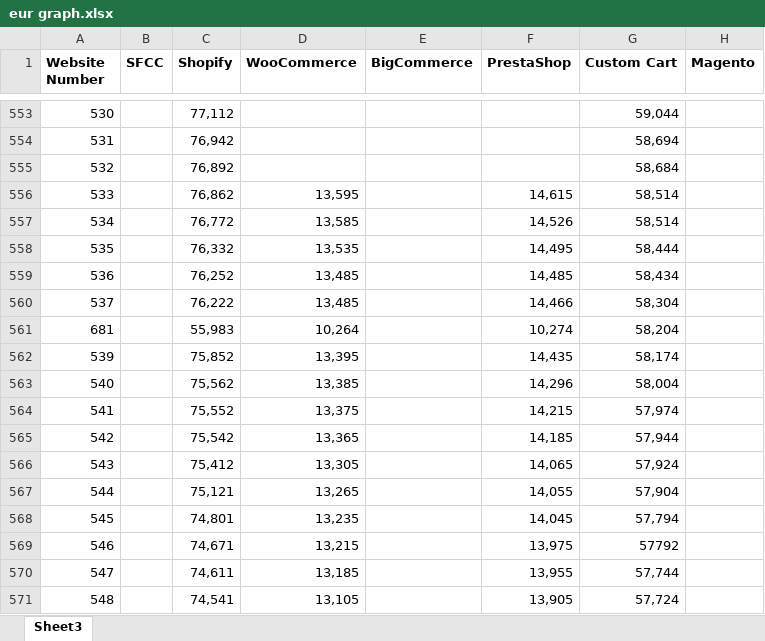
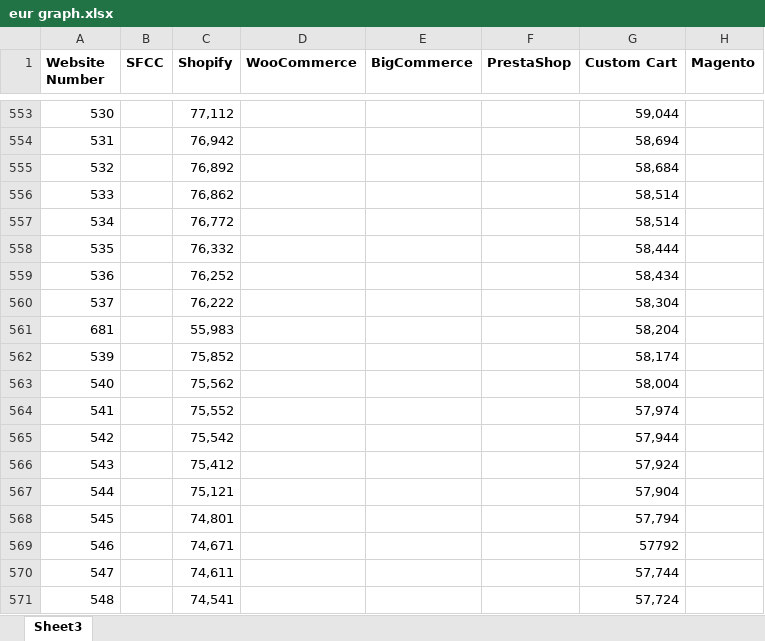
Before and after one commit to juleselyn/binder, an Excel workbook: eur graph.xlsx, sheet Sheet3, drawn as a sheet; only a part is shown, gaps mark what is left out; values as stored, in another font and other column widths than the file's, no borders; the diff covers the shown part only; the diff names each change by its address in the sheet, - before the commit and + after, or states it on an @@ line.

Commit message:
Add files via upload

```diff
--- a/eur graph.xlsx (sheet Sheet3)
+++ b/eur graph.xlsx (sheet Sheet3)
-D556 (WooCommerce): 13,595
+D556 (WooCommerce): (empty)
-F556 (PrestaShop): 14,615
+F556 (PrestaShop): (empty)
-D557 (WooCommerce): 13,585
+D557 (WooCommerce): (empty)
-F557 (PrestaShop): 14,526
+F557 (PrestaShop): (empty)
-D558 (WooCommerce): 13,535
+D558 (WooCommerce): (empty)
-F558 (PrestaShop): 14,495
+F558 (PrestaShop): (empty)
-D559:D560 (WooCommerce): 13,485
+D559:D560 (WooCommerce): (empty)
-F559 (PrestaShop): 14,485
+F559 (PrestaShop): (empty)
-F560 (PrestaShop): 14,466
+F560 (PrestaShop): (empty)
-D561 (WooCommerce): 10,264
+D561 (WooCommerce): (empty)
-F561 (PrestaShop): 10,274
+F561 (PrestaShop): (empty)
-D562 (WooCommerce): 13,395
+D562 (WooCommerce): (empty)
-F562 (PrestaShop): 14,435
+F562 (PrestaShop): (empty)
-D563 (WooCommerce): 13,385
+D563 (WooCommerce): (empty)
-F563 (PrestaShop): 14,296
+F563 (PrestaShop): (empty)
-D564 (WooCommerce): 13,375
+D564 (WooCommerce): (empty)
-F564 (PrestaShop): 14,215
+F564 (PrestaShop): (empty)
-D565 (WooCommerce): 13,365
+D565 (WooCommerce): (empty)
-F565 (PrestaShop): 14,185
+F565 (PrestaShop): (empty)
-D566 (WooCommerce): 13,305
+D566 (WooCommerce): (empty)
-F566 (PrestaShop): 14,065
+F566 (PrestaShop): (empty)
-D567 (WooCommerce): 13,265
+D567 (WooCommerce): (empty)
-F567 (PrestaShop): 14,055
+F567 (PrestaShop): (empty)
-D568 (WooCommerce): 13,235
+D568 (WooCommerce): (empty)
-F568 (PrestaShop): 14,045
+F568 (PrestaShop): (empty)
-D569 (WooCommerce): 13,215
+D569 (WooCommerce): (empty)
-F569 (PrestaShop): 13,975
+F569 (PrestaShop): (empty)
-D570 (WooCommerce): 13,185
+D570 (WooCommerce): (empty)
-F570 (PrestaShop): 13,955
+F570 (PrestaShop): (empty)
-D571 (WooCommerce): 13,105
+D571 (WooCommerce): (empty)
-F571 (PrestaShop): 13,905
+F571 (PrestaShop): (empty)
```
Also changed, not shown: 314 edited cells elsewhere in this sheet.
